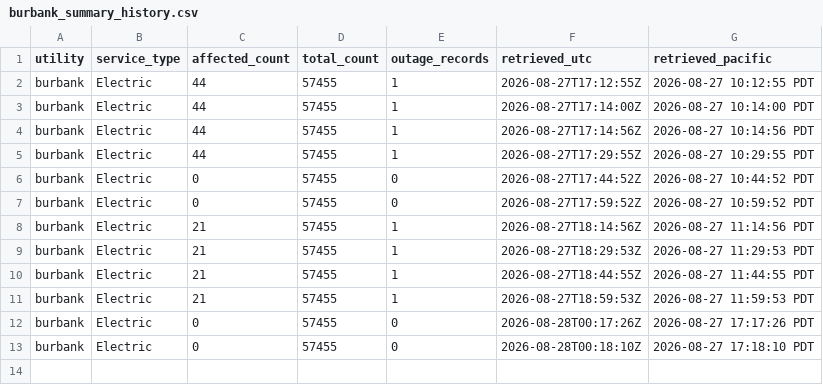
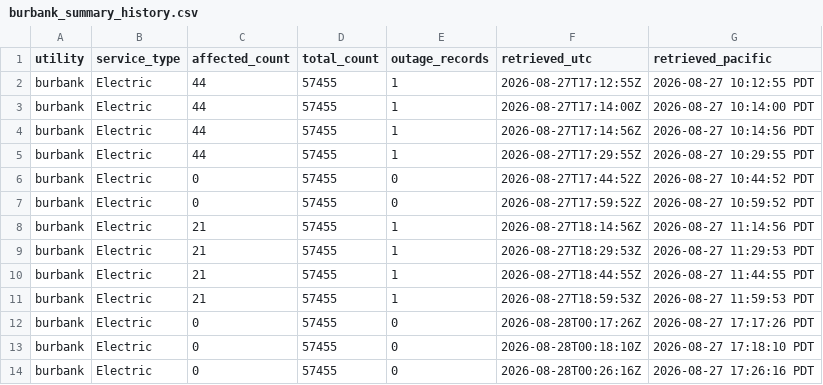
Before and after one commit to danish0305/sce-outage-tracker, a CSV file: burbank/burbank_summary_history.csv, drawn as a sheet.

```diff
--- a/burbank/burbank_summary_history.csv
+++ b/burbank/burbank_summary_history.csv
@@ -13 +13,2 @@ burbank,Electric,0,57455,0,2026-08-28T00:17:26Z,2026-08-27 17:17:26 PDT
 burbank,Electric,0,57455,0,2026-08-28T00:18:10Z,2026-08-27 17:18:10 PDT
+burbank,Electric,0,57455,0,2026-08-28T00:26:16Z,2026-08-27 17:26:16 PDT
```
Also changed, not shown: 1 other file.
